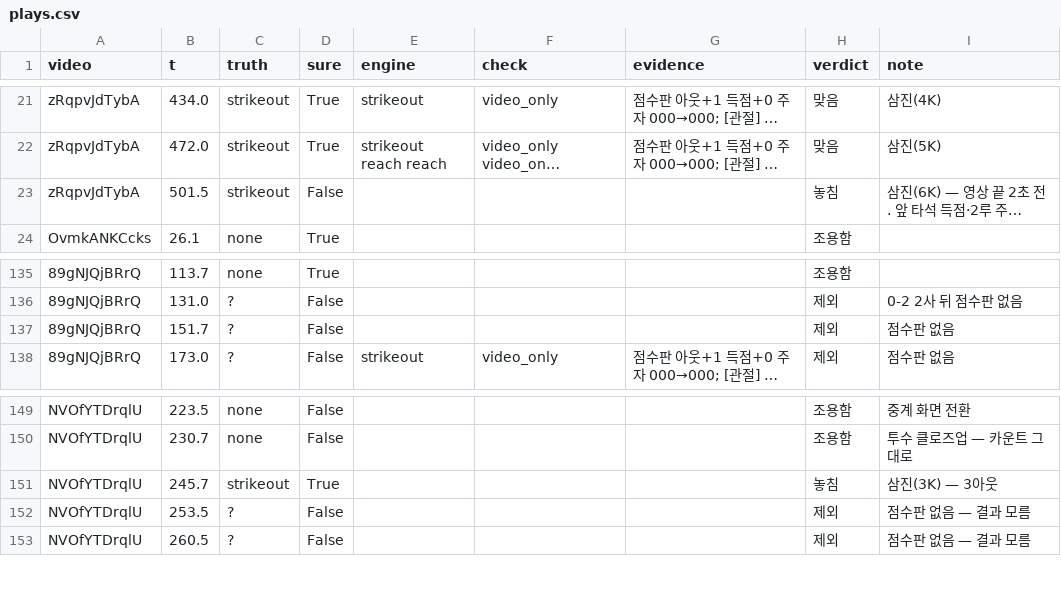
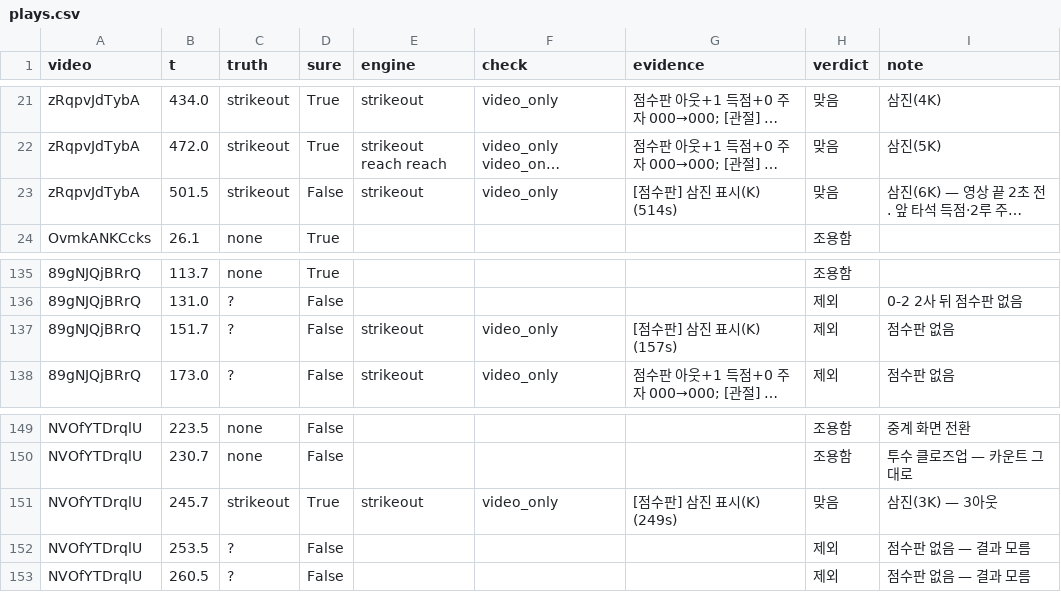
Before and after one commit to Inje-Capstone/capstone-AI, a CSV file: data/game_eval/heldout/plays.csv, drawn as a sheet; only a part is shown, gaps mark what is left out; long unchanged cells end in …; the diff names each change by its address in the sheet, - before the commit and + after, or states it on an @@ line.

```diff
--- a/data/game_eval/heldout/plays.csv
+++ b/data/game_eval/heldout/plays.csv
-E23 (engine): (empty)
+E23 (engine): strikeout
-F23 (check): (empty)
+F23 (check): video_only
-G23 (evidence): (empty)
+G23 (evidence): [점수판] 삼진 표시(K) (514s)
-H23 (verdict): 놓침
+H23 (verdict): 맞음
-E137 (engine): (empty)
+E137 (engine): strikeout
-F137 (check): (empty)
+F137 (check): video_only
-G137 (evidence): (empty)
+G137 (evidence): [점수판] 삼진 표시(K) (157s)
-E151 (engine): (empty)
+E151 (engine): strikeout
-F151 (check): (empty)
+F151 (check): video_only
-G151 (evidence): (empty)
+G151 (evidence): [점수판] 삼진 표시(K) (249s)
-H151 (verdict): 놓침
+H151 (verdict): 맞음
```
Also changed, not shown: 5 other files.
